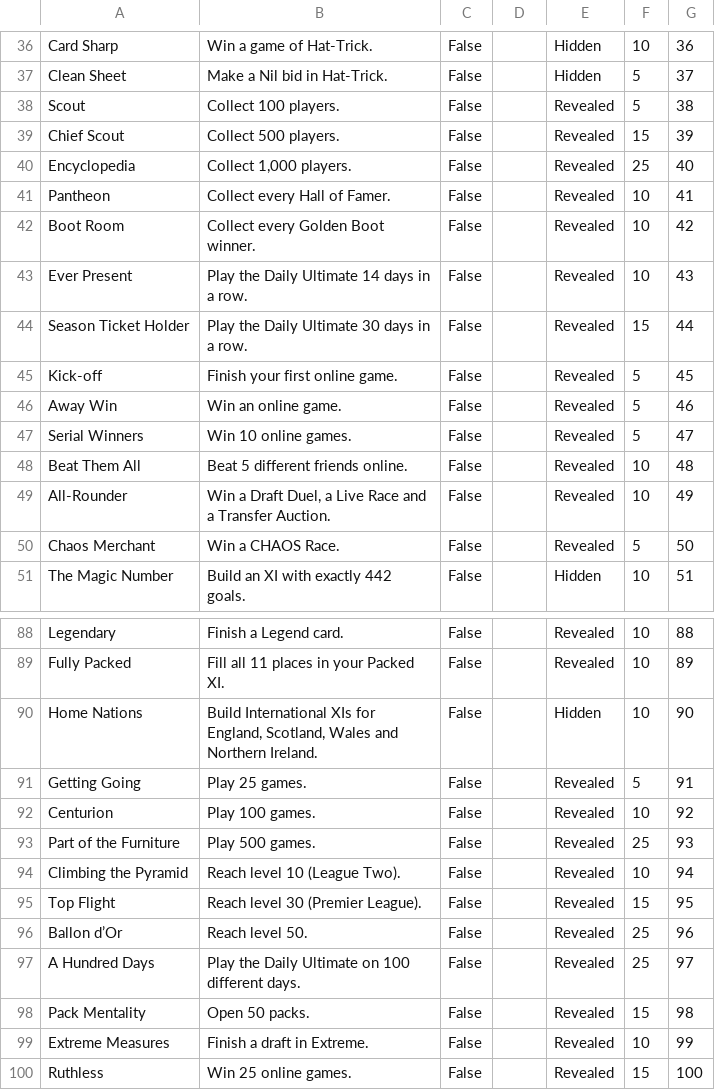
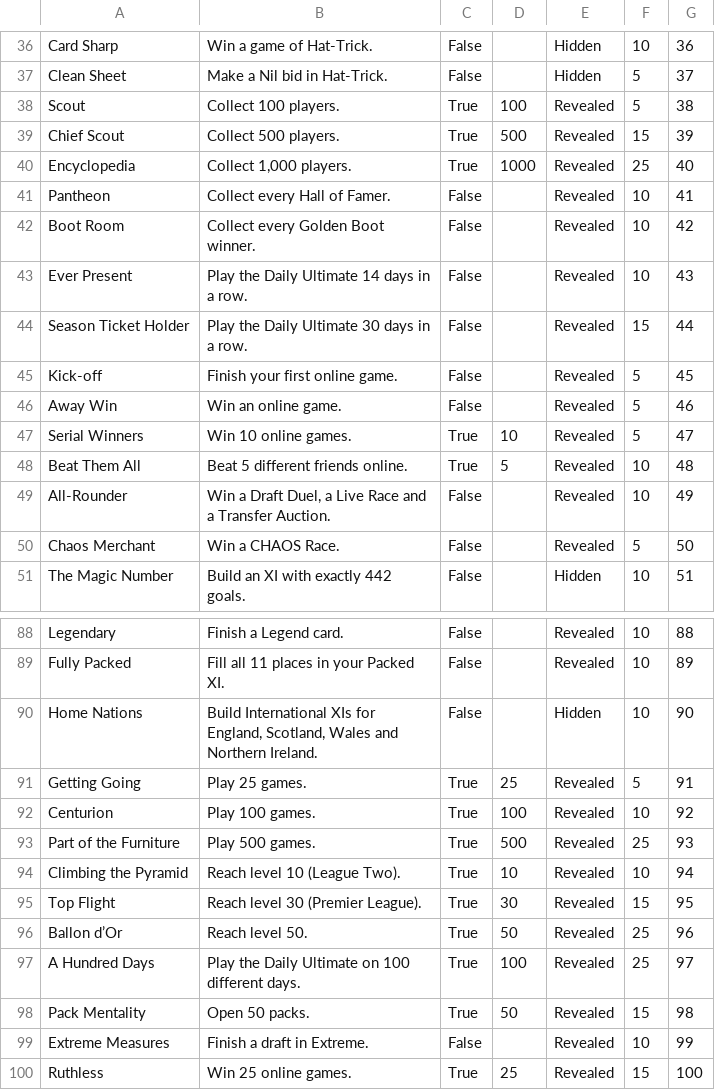
Before and after one commit to OpportunisticGames/opportunisticgames.github.io, a CSV file: android/store/play-achievements/AchievementsMetadata.csv, drawn as a sheet; only a part is shown, gaps mark what is left out; the diff covers the shown part only.

```diff
--- a/android/store/play-achievements/AchievementsMetadata.csv
+++ b/android/store/play-achievements/AchievementsMetadata.csv
@@ -37,5 +37,5 @@ Card Sharp,Win a game of Hat-Trick.,False,,Hidden,10,36
 Clean Sheet,Make a Nil bid in Hat-Trick.,False,,Hidden,5,37
-Scout,Collect 100 players.,False,,Revealed,5,38
-Chief Scout,Collect 500 players.,False,,Revealed,15,39
-Encyclopedia,"Collect 1,000 players.",False,,Revealed,25,40
+Scout,Collect 100 players.,True,100,Revealed,5,38
+Chief Scout,Collect 500 players.,True,500,Revealed,15,39
+Encyclopedia,"Collect 1,000 players.",True,1000,Revealed,25,40
 Pantheon,Collect every Hall of Famer.,False,,Revealed,10,41
@@ -46,4 +46,4 @@ Kick-off,Finish your first online game.,False,,Revealed,5,45
 Away Win,Win an online game.,False,,Revealed,5,46
-Serial Winners,Win 10 online games.,False,,Revealed,5,47
-Beat Them All,Beat 5 different friends online.,False,,Revealed,10,48
+Serial Winners,Win 10 online games.,True,10,Revealed,5,47
+Beat Them All,Beat 5 different friends online.,True,5,Revealed,10,48
 All-Rounder,"Win a Draft Duel, a Live Race and a Transfer Auction.",False,,Revealed,10,49
@@ -90,11 +90,11 @@ Fully Packed,Fill all 11 places in your Packed XI.,False,,Revealed,10,89
 Home Nations,"Build International XIs for England, Scotland, Wales and Northern Ireland.",False,,Hidden,10,90
-Getting Going,Play 25 games.,False,,Revealed,5,91
-Centurion,Play 100 games.,False,,Revealed,10,92
-Part of the Furniture,Play 500 games.,False,,Revealed,25,93
-Climbing the Pyramid,Reach level 10 (League Two).,False,,Revealed,10,94
-Top Flight,Reach level 30 (Premier League).,False,,Revealed,15,95
-Ballon d’Or,Reach level 50.,False,,Revealed,25,96
-A Hundred Days,Play the Daily Ultimate on 100 different days.,False,,Revealed,25,97
-Pack Mentality,Open 50 packs.,False,,Revealed,15,98
+Getting Going,Play 25 games.,True,25,Revealed,5,91
+Centurion,Play 100 games.,True,100,Revealed,10,92
+Part of the Furniture,Play 500 games.,True,500,Revealed,25,93
+Climbing the Pyramid,Reach level 10 (League Two).,True,10,Revealed,10,94
+Top Flight,Reach level 30 (Premier League).,True,30,Revealed,15,95
+Ballon d’Or,Reach level 50.,True,50,Revealed,25,96
+A Hundred Days,Play the Daily Ultimate on 100 different days.,True,100,Revealed,25,97
+Pack Mentality,Open 50 packs.,True,50,Revealed,15,98
 Extreme Measures,Finish a draft in Extreme.,False,,Revealed,10,99
-Ruthless,Win 25 online games.,False,,Revealed,15,100
+Ruthless,Win 25 online games.,True,25,Revealed,15,100
```
Also changed, not shown: 4 edited cells elsewhere in this file, 13 other files.
